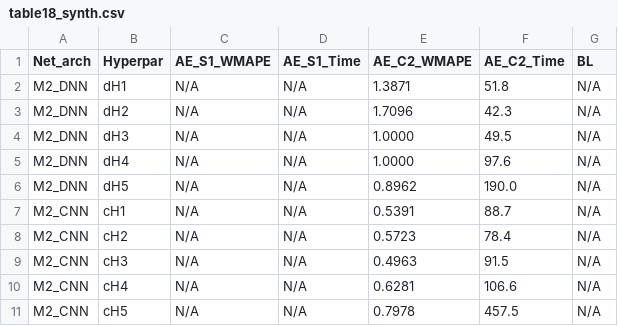
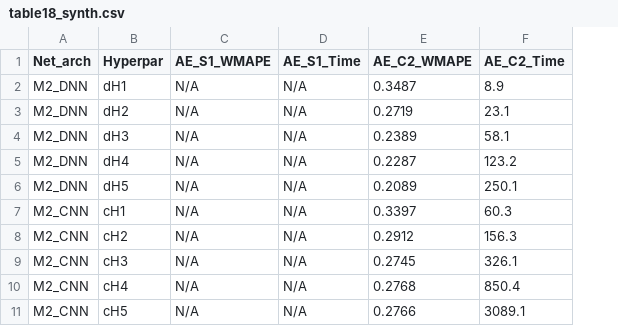
Before and after one commit to Qilin570/spatial-embedding-reproduction, a CSV file: results/table18_synth.csv, drawn as a sheet; the diff names each change by its address in the sheet, - before the commit and + after, or states it on an @@ line.

```diff
--- a/results/table18_synth.csv
+++ b/results/table18_synth.csv
-column G (BL), rows 2-11: all N/A
-E2 (AE_C2_WMAPE): 1.3871
+E2 (AE_C2_WMAPE): 0.3487
-F2 (AE_C2_Time): 51.8
+F2 (AE_C2_Time): 8.9
-E3 (AE_C2_WMAPE): 1.7096
+E3 (AE_C2_WMAPE): 0.2719
-F3 (AE_C2_Time): 42.3
+F3 (AE_C2_Time): 23.1
-E4 (AE_C2_WMAPE): 1.0000
+E4 (AE_C2_WMAPE): 0.2389
-F4 (AE_C2_Time): 49.5
+F4 (AE_C2_Time): 58.1
-E5 (AE_C2_WMAPE): 1.0000
+E5 (AE_C2_WMAPE): 0.2287
-F5 (AE_C2_Time): 97.6
+F5 (AE_C2_Time): 123.2
-E6 (AE_C2_WMAPE): 0.8962
+E6 (AE_C2_WMAPE): 0.2089
-F6 (AE_C2_Time): 190.0
+F6 (AE_C2_Time): 250.1
-E7 (AE_C2_WMAPE): 0.5391
+E7 (AE_C2_WMAPE): 0.3397
-F7 (AE_C2_Time): 88.7
+F7 (AE_C2_Time): 60.3
-E8 (AE_C2_WMAPE): 0.5723
+E8 (AE_C2_WMAPE): 0.2912
-F8 (AE_C2_Time): 78.4
+F8 (AE_C2_Time): 156.3
-E9 (AE_C2_WMAPE): 0.4963
+E9 (AE_C2_WMAPE): 0.2745
-F9 (AE_C2_Time): 91.5
+F9 (AE_C2_Time): 326.1
-E10 (AE_C2_WMAPE): 0.6281
+E10 (AE_C2_WMAPE): 0.2768
-F10 (AE_C2_Time): 106.6
+F10 (AE_C2_Time): 850.4
-E11 (AE_C2_WMAPE): 0.7978
+E11 (AE_C2_WMAPE): 0.2766
-F11 (AE_C2_Time): 457.5
+F11 (AE_C2_Time): 3089.1
```
Also changed, not shown: results/table18.csv, results/table18_real.csv, 2 other files.
